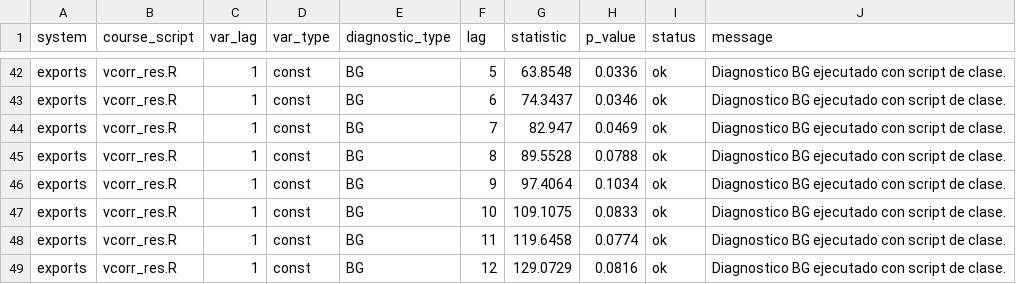
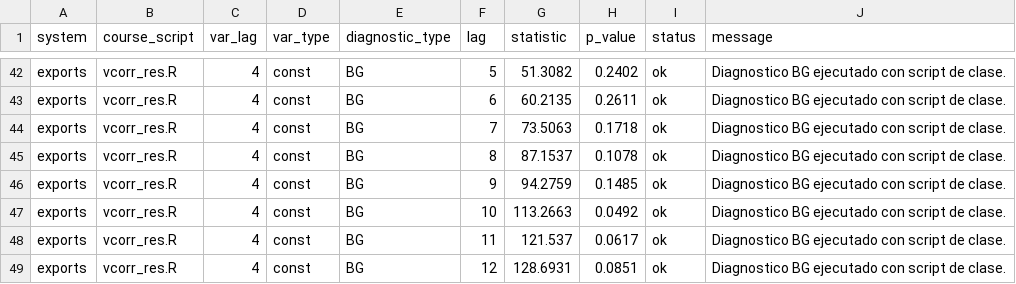
Before and after one commit to delgadiljulian/applied-time-series-econometrics, a CSV file: trade-elasticities-var-vec/outputs/section_04_course_vcorr_residual_autocorrelation.csv, drawn as a sheet; only a part is shown, gaps mark what is left out; the diff covers the shown part only.

```diff
--- a/trade-elasticities-var-vec/outputs/section_04_course_vcorr_residual_autocorrelation.csv
+++ b/trade-elasticities-var-vec/outputs/section_04_course_vcorr_residual_autocorrelation.csv
@@ -42,8 +42,8 @@
-"exports","vcorr_res.R",1,"const","BG",5,63.8548,"0.0336","ok","Diagnostico BG ejecutado con script de clase."
-"exports","vcorr_res.R",1,"const","BG",6,74.3437,"0.0346","ok","Diagnostico BG ejecutado con script de clase."
-"exports","vcorr_res.R",1,"const","BG",7,82.947,"0.0469","ok","Diagnostico BG ejecutado con script de clase."
-"exports","vcorr_res.R",1,"const","BG",8,89.5528,"0.0788","ok","Diagnostico BG ejecutado con script de clase."
-"exports","vcorr_res.R",1,"const","BG",9,97.4064,"0.1034","ok","Diagnostico BG ejecutado con script de clase."
-"exports","vcorr_res.R",1,"const","BG",10,109.1075,"0.0833","ok","Diagnostico BG ejecutado con script de clase."
-"exports","vcorr_res.R",1,"const","BG",11,119.6458,"0.0774","ok","Diagnostico BG ejecutado con script de clase."
-"exports","vcorr_res.R",1,"const","BG",12,129.0729,"0.0816","ok","Diagnostico BG ejecutado con script de clase."
+"exports","vcorr_res.R",4,"const","BG",5,51.3082,"0.2402","ok","Diagnostico BG ejecutado con script de clase."
+"exports","vcorr_res.R",4,"const","BG",6,60.2135,"0.2611","ok","Diagnostico BG ejecutado con script de clase."
+"exports","vcorr_res.R",4,"const","BG",7,73.5063,"0.1718","ok","Diagnostico BG ejecutado con script de clase."
+"exports","vcorr_res.R",4,"const","BG",8,87.1537,"0.1078","ok","Diagnostico BG ejecutado con script de clase."
+"exports","vcorr_res.R",4,"const","BG",9,94.2759,"0.1485","ok","Diagnostico BG ejecutado con script de clase."
+"exports","vcorr_res.R",4,"const","BG",10,113.2663,"0.0492","ok","Diagnostico BG ejecutado con script de clase."
+"exports","vcorr_res.R",4,"const","BG",11,121.537,"0.0617","ok","Diagnostico BG ejecutado con script de clase."
+"exports","vcorr_res.R",4,"const","BG",12,128.6931,"0.0851","ok","Diagnostico BG ejecutado con script de clase."
```
Also changed, not shown: 47 edited cells elsewhere in this file, trade-elasticities-var-vec/outputs/section_00_course_scripts_status.csv, trade-elasticities-var-vec/outputs/section_01_outputs_manifest.csv, 18 other files.
